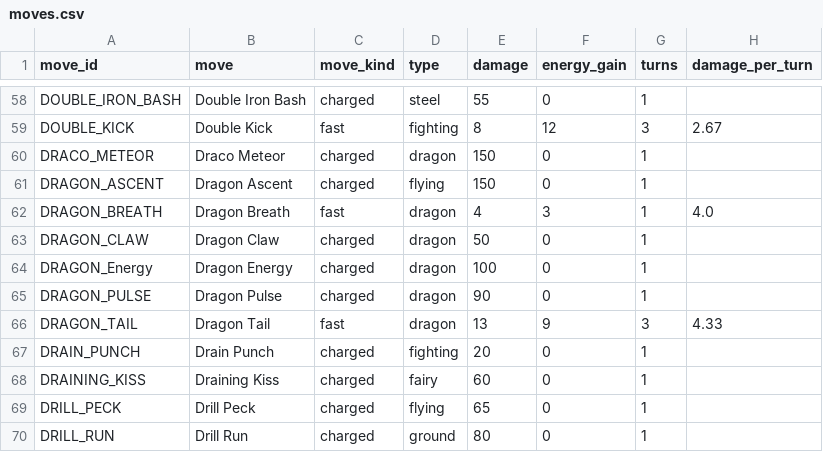
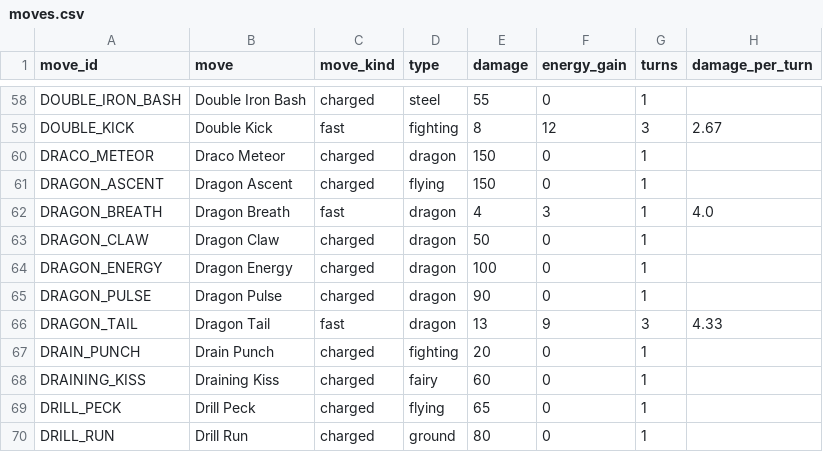
Before and after one commit to orgo-dev/pogo-pvp-ivs, a CSV file: data/moves.csv, drawn as a sheet; only a part is shown, gaps mark what is left out; the diff names each change by its address in the sheet, - before the commit and + after, or states it on an @@ line.

```diff
--- a/data/moves.csv
+++ b/data/moves.csv
-A64 (move_id): DRAGON_Energy
+A64 (move_id): DRAGON_ENERGY
```
Also changed, not shown: 1 other file.
